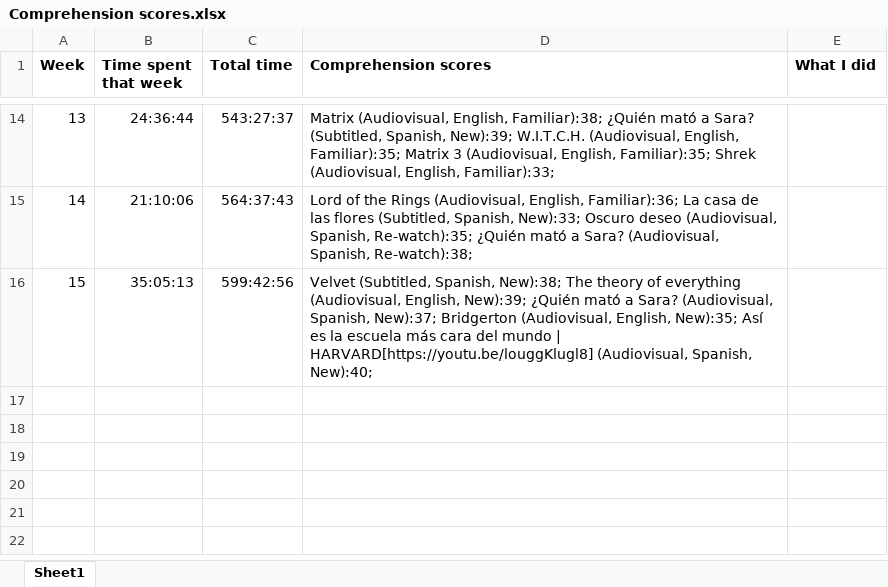
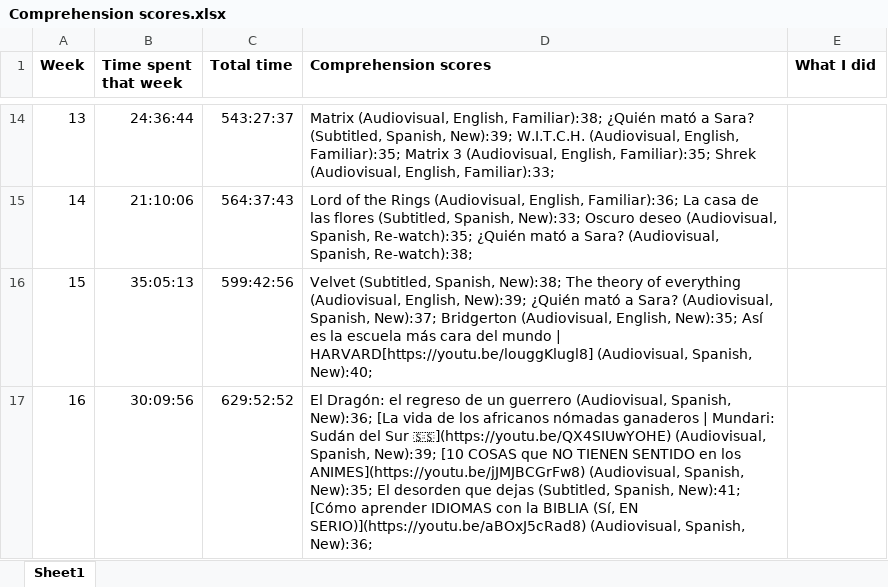
Before and after one commit to kissZs/spanish_experiment, an Excel workbook: Comprehension scores.xlsx, sheet Sheet1, drawn as a sheet; only a part is shown, gaps mark what is left out; values as stored, in another font and other column widths than the file's, no borders; the diff names each change by its address in the sheet, - before the commit and + after, or states it on an @@ line.

Commit message:
Add files via upload

```diff
--- a/Comprehension scores.xlsx (sheet Sheet1)
+++ b/Comprehension scores.xlsx (sheet Sheet1)
+row 17: 16 | 30:09:56 | 629:52:52 | El Dragón: el regreso de un guerrero (Audiovisual, Spanish, New):36; [La vida de los africanos nómadas ganaderos | Mundari: Sudán del Sur 🇸🇸](https://youtu.be/QX4SIUwYOHE) (Audiovisual, Spanish, New):39; [10 COSAS que NO TIENEN SENTIDO en los ANIMES](https://youtu.be/jJMJBCGrFw8) (Audiovisual, Spanish, New):35; El desorden que dejas (Subtitled, Spanish, New):41; [Cómo aprender IDIOMAS con la BIBLIA (Sí, EN SERIO)](https://youtu.be/aBOxJ5cRad8) (Audiovisual, Spanish, New):36;
```
